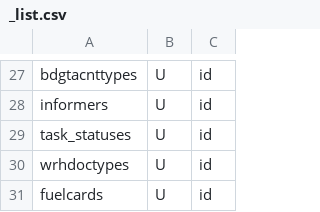
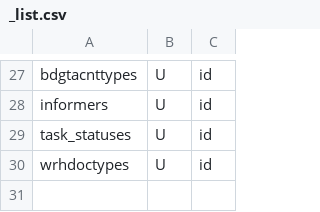
Before and after one commit to snsusa02-png/sas3, a CSV file: database/seeds/src/sys/_list.csv, drawn as a sheet; only a part is shown, gaps mark what is left out.

```diff
--- a/database/seeds/src/sys/_list.csv
+++ b/database/seeds/src/sys/_list.csv
@@ -30,2 +30 @@ task_statuses,U,id
 wrhdoctypes,U,id
-fuelcards,U,id
```
Also changed, not shown: database/seeds/src/test1/fuelcards.csv, 1 other file.
